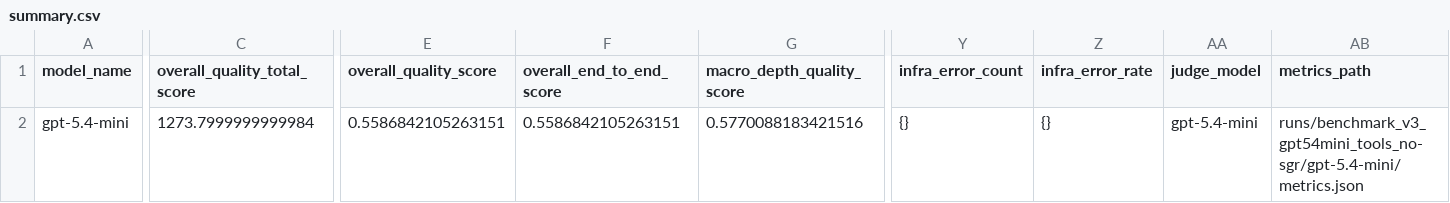
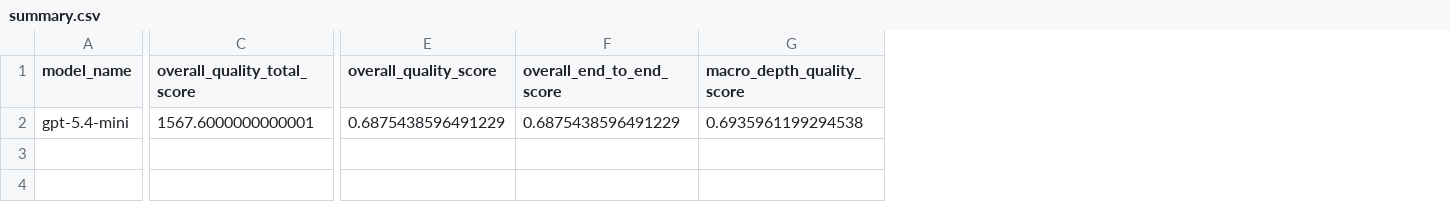
Before and after one commit to SergeiNikolenko/SpectralixBenchmark, a CSV file: runs/benchmark_v3_gpt54mini_tools_no-sgr/summary.csv, drawn as a sheet; only a part is shown, gaps mark what is left out; the diff covers the shown part only; the diff names each change by its address in the sheet, - before the commit and + after, or states it on an @@ line.

Commit message:
Refresh confirmed Level B rejudge outputs

```diff
--- a/runs/benchmark_v3_gpt54mini_tools_no-sgr/summary.csv
+++ b/runs/benchmark_v3_gpt54mini_tools_no-sgr/summary.csv
-column Y (infra_error_count), row 2: {}
-column Z (infra_error_rate), row 2: {}
-column AA (judge_model), row 2: gpt-5.4-mini
-column AB (metrics_path), row 2: runs/benchmark_v3_gpt54mini_tools_no-sgr/gpt-5.4-mini/metrics.json
-C2 (overall_quality_total_score): 1273.7999999999984
+C2 (overall_quality_total_score): 1567.6000000000001
-E2 (overall_quality_score): 0.5586842105263151
+E2 (overall_quality_score): 0.6875438596491229
-F2 (overall_end_to_end_score): 0.5586842105263151
+F2 (overall_end_to_end_score): 0.6875438596491229
-G2 (macro_depth_quality_score): 0.5770088183421516
+G2 (macro_depth_quality_score): 0.6935961199294538
```
Also changed, not shown: 11 edited cells elsewhere in this file, runs/benchmark_v3_gpt54_tools_no-sgr/summary.csv, runs/benchmark_v3_gpt54_tools_sgr/summary.csv, 35 other files.
